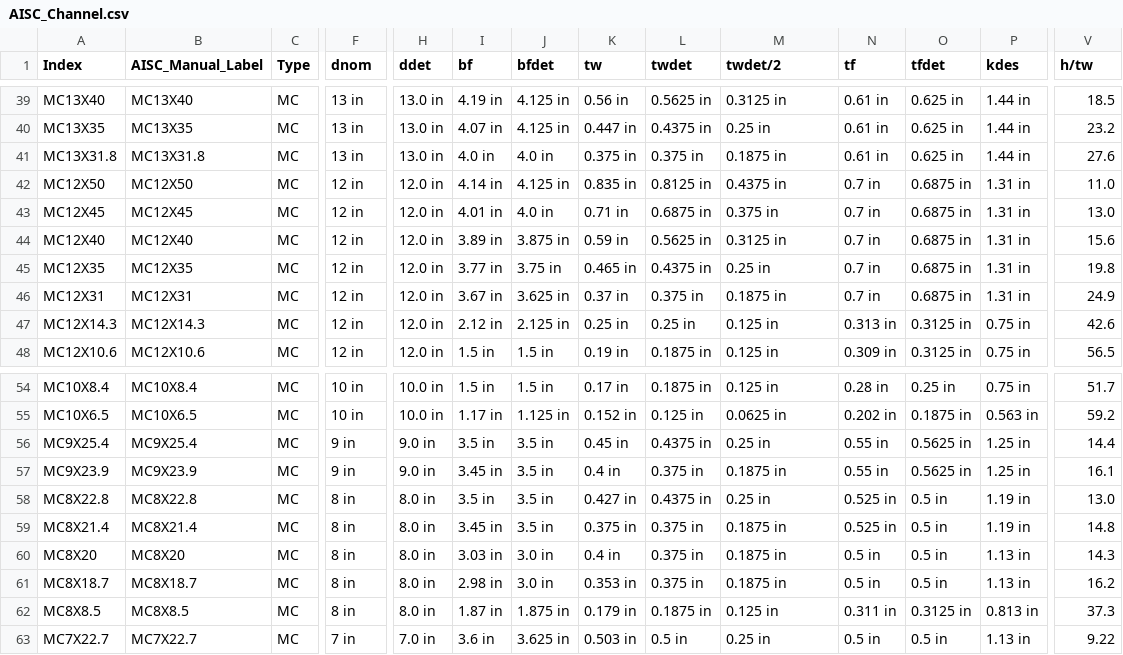
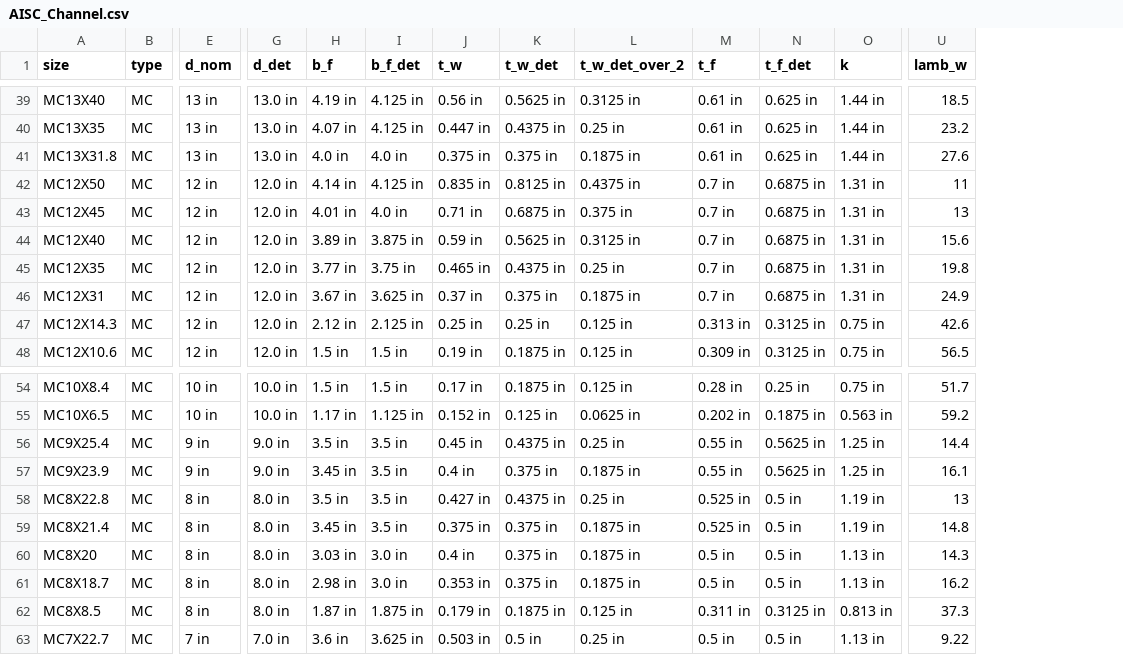
Before and after one commit to StructuralTools/StructuralTools, a CSV file: src/structuraltools/resources/AISC_Channel.csv, drawn as a sheet; only a part is shown, gaps mark what is left out; removed rows and columns are numbered as before the commit, all else as after; the diff covers the shown part only; the diff names each change by its address in the sheet, - before the commit and + after, or states it on an @@ line.

```diff
--- a/src/structuraltools/resources/AISC_Channel.csv
+++ b/src/structuraltools/resources/AISC_Channel.csv
-column B (AISC_Manual_Label), rows 39-48: MC13X40 | MC13X35 | MC13X31.8 | MC12X50 | MC12X45 | MC12X40 | MC12X35 | MC12X31 | MC12X14.3 | MC12X10.6; rows 54-63: MC10X8.4 | MC10X6.5 | MC9X25.4 | MC9X23.9 | MC8X22.8 | MC8X21.4 | MC8X20 | MC8X18.7 | MC8X8.5 | MC7X22.7
-A1: Index
+A1: size
-B1: Type
+B1: type
-E1: dnom
+E1: d_nom
-G1: ddet
+G1: d_det
-H1: bf
+H1: b_f
-I1: bfdet
+I1: b_f_det
-J1: tw
+J1: t_w
-K1: twdet
+K1: t_w_det
-L1: twdet/2
+L1: t_w_det_over_2
-M1: tf
+M1: t_f
-N1: tfdet
+N1: t_f_det
-O1: kdes
+O1: k
-U1: h/tw
+U1: lamb_w
-U42 (lamb_w): 11.0
+U42 (lamb_w): 11
-U43 (lamb_w): 13.0
+U43 (lamb_w): 13
-U58 (lamb_w): 13.0
+U58 (lamb_w): 13
```
Also changed, not shown: 34 edited cells elsewhere in this file, src/structuraltools/resources/AISC_Angle.csv, src/structuraltools/resources/AISC_WideFlange.csv, 5 other files.
